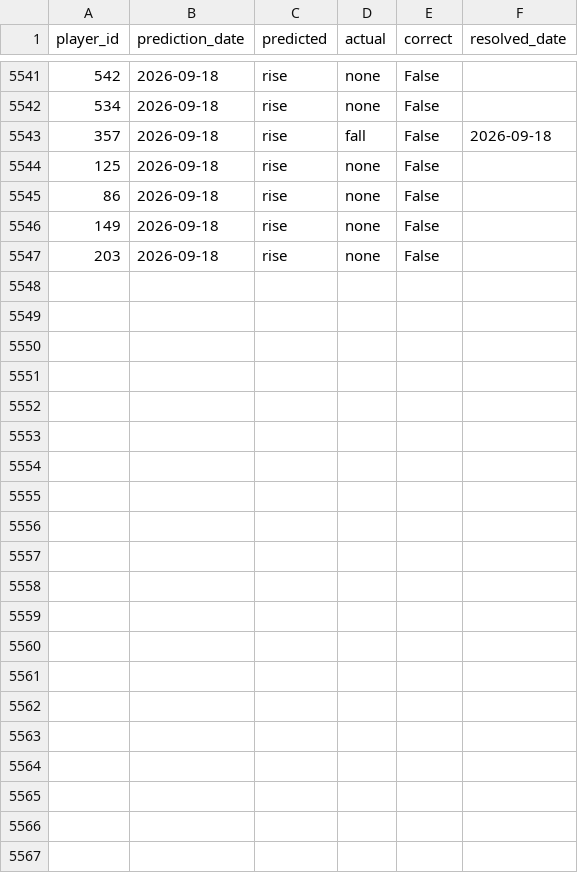
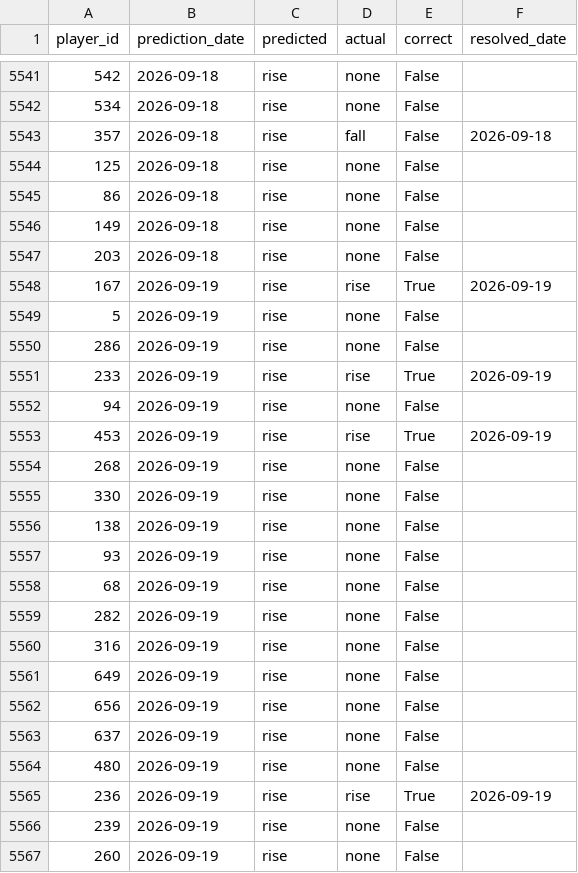
Before and after one commit to dauadaishaya9-lab/Fpl-price-predictor-, a CSV file: data/evaluation.csv, drawn as a sheet; only a part is shown, gaps mark what is left out; the diff names each change by its address in the sheet, - before the commit and + after, or states it on an @@ line.

```diff
--- a/data/evaluation.csv
+++ b/data/evaluation.csv
+row 5548: 167 | 2026-09-19 | rise | rise | True | 2026-09-19
+row 5549: 5 | 2026-09-19 | rise | none | False
+row 5550: 286 | 2026-09-19 | rise | none | False
+row 5551: 233 | 2026-09-19 | rise | rise | True | 2026-09-19
+row 5552: 94 | 2026-09-19 | rise | none | False
+row 5553: 453 | 2026-09-19 | rise | rise | True | 2026-09-19
+row 5554: 268 | 2026-09-19 | rise | none | False
+row 5555: 330 | 2026-09-19 | rise | none | False
+row 5556: 138 | 2026-09-19 | rise | none | False
+row 5557: 93 | 2026-09-19 | rise | none | False
+row 5558: 68 | 2026-09-19 | rise | none | False
+row 5559: 282 | 2026-09-19 | rise | none | False
+row 5560: 316 | 2026-09-19 | rise | none | False
+row 5561: 649 | 2026-09-19 | rise | none | False
+row 5562: 656 | 2026-09-19 | rise | none | False
+row 5563: 637 | 2026-09-19 | rise | none | False
+row 5564: 480 | 2026-09-19 | rise | none | False
+row 5565: 236 | 2026-09-19 | rise | rise | True | 2026-09-19
+row 5566: 239 | 2026-09-19 | rise | none | False
+row 5567: 260 | 2026-09-19 | rise | none | False
```
Also changed, not shown: data/last_prices.csv, data/predictions.csv, 4 other files.
